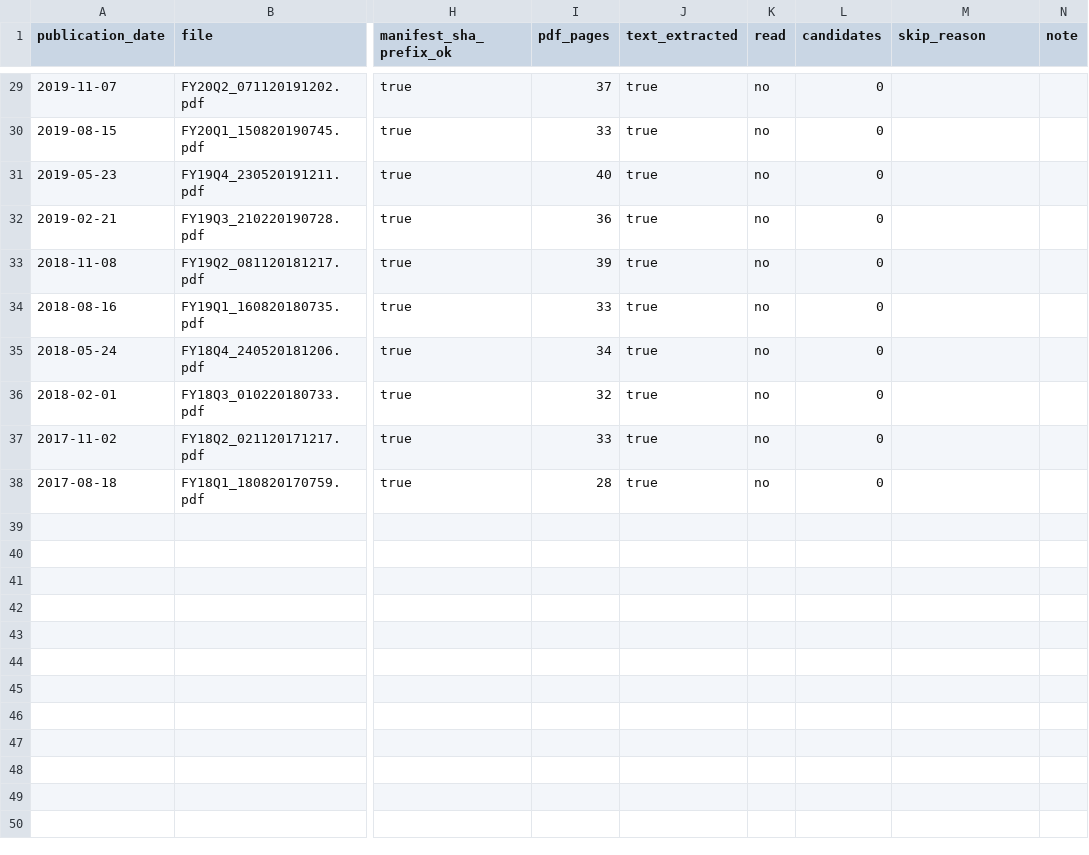
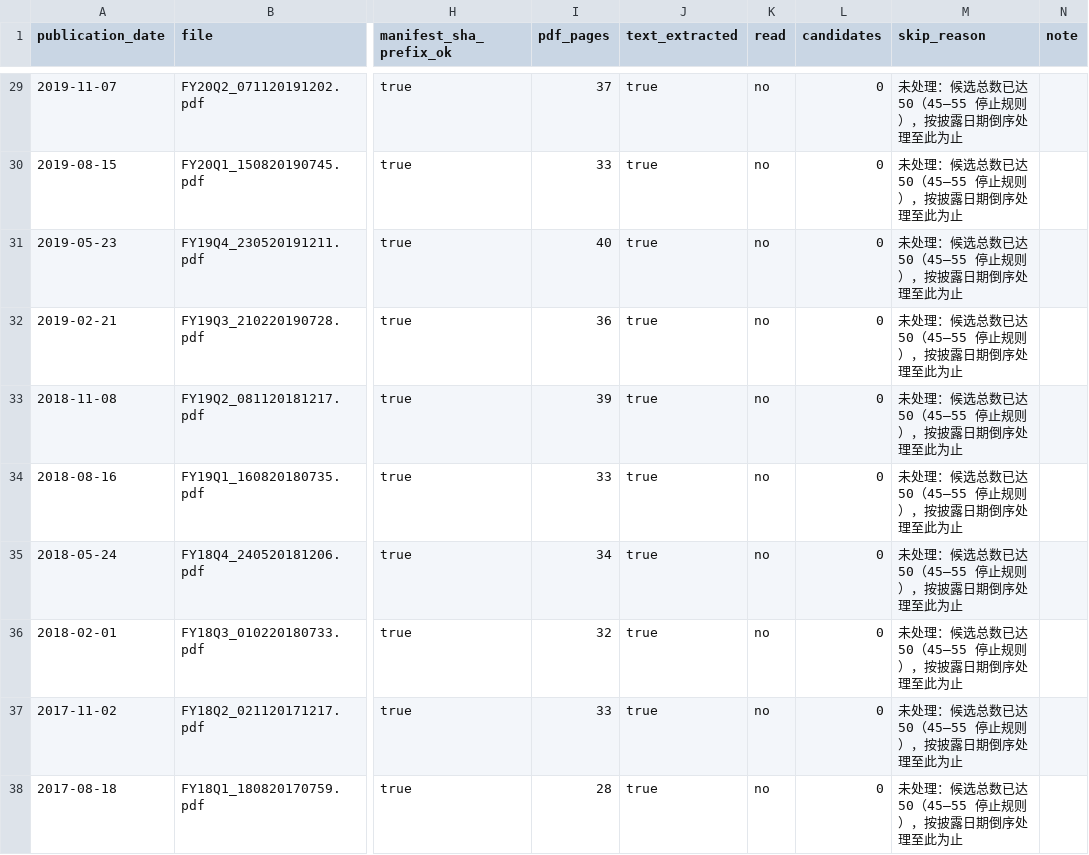
Before and after one commit to 6xiaoyan/finsights, a CSV file: data/eval/lenovo_attribution_candidates/source_inventory.csv, drawn as a sheet; only a part is shown, gaps mark what is left out; the diff covers the shown part only; the diff names each change by its address in the sheet, - before the commit and + after, or states it on an @@ line.

```diff
--- a/data/eval/lenovo_attribution_candidates/source_inventory.csv
+++ b/data/eval/lenovo_attribution_candidates/source_inventory.csv
-M29:M38 (skip_reason): (empty)
+M29:M38 (skip_reason): 未处理：候选总数已达 50（45–55 停止规则），按披露日期倒序处理至此为止
```
Also changed, not shown: 39 edited cells elsewhere in this file, 27 other files.
